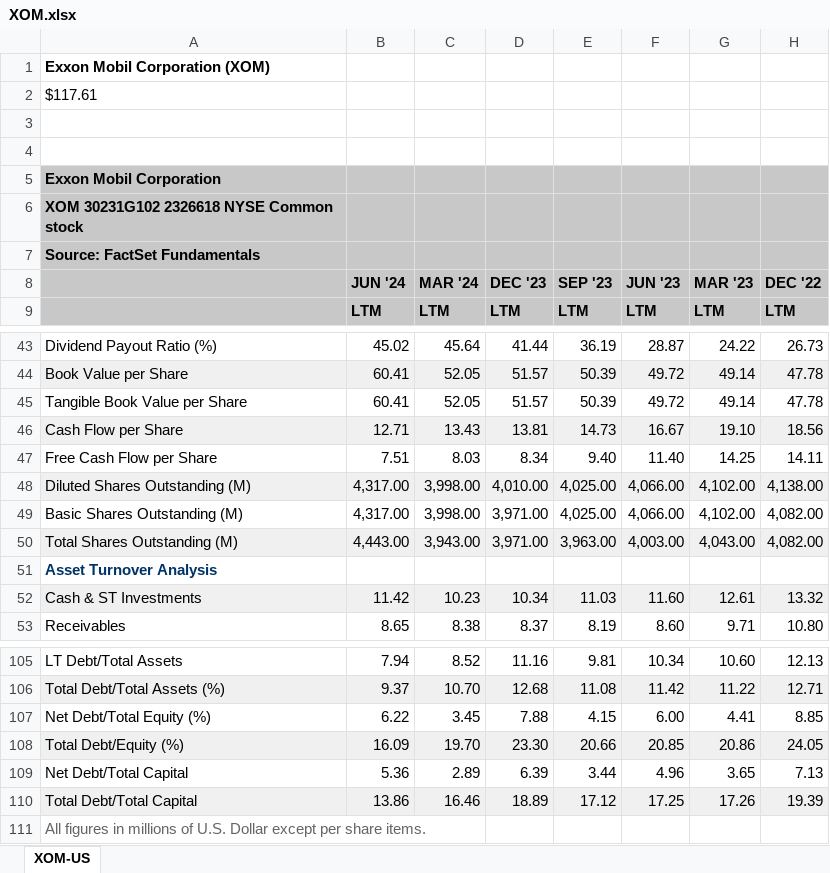
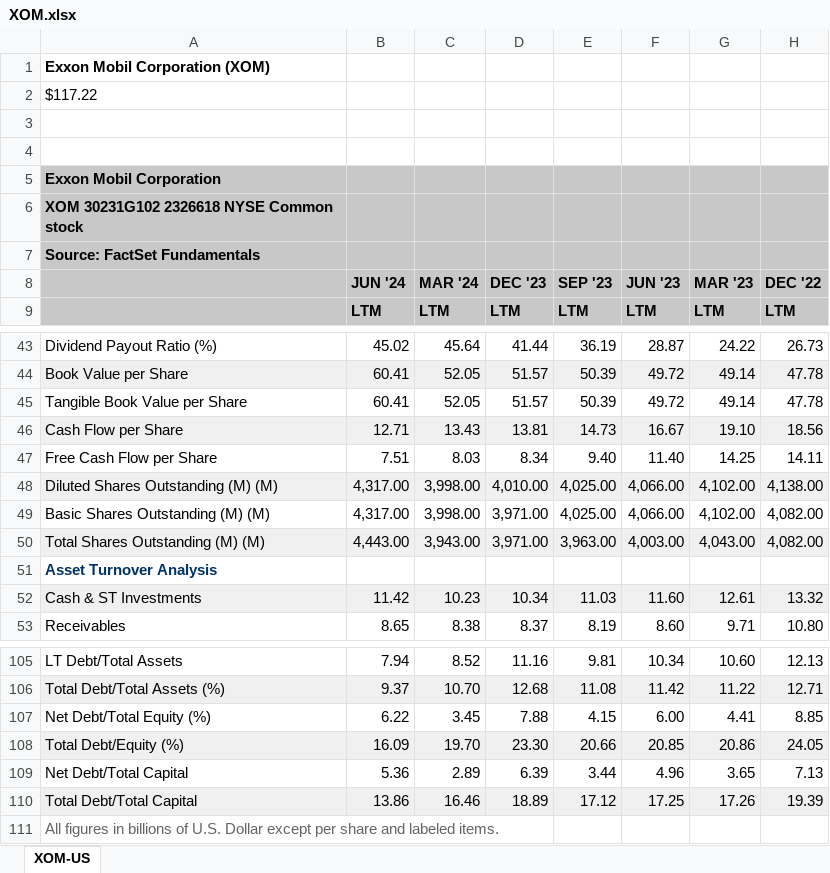
Before and after one commit to Luis1Soto/New_Asset_Allocation, an Excel workbook: Stocks_financials/XOM.xlsx, sheet XOM-US, drawn as a sheet; only a part is shown, gaps mark what is left out; values as stored, in another font and other column widths than the file's, no borders; the diff names each change by its address in the sheet, - before the commit and + after, or states it on an @@ line.

```diff
--- a/Stocks_financials/XOM.xlsx (sheet XOM-US)
+++ b/Stocks_financials/XOM.xlsx (sheet XOM-US)
-A2: $117.61
+A2: $117.22
-A48: Diluted Shares Outstanding (M)
+A48: Diluted Shares Outstanding (M) (M)
-A49: Basic Shares Outstanding (M)
+A49: Basic Shares Outstanding (M) (M)
-A50: Total Shares Outstanding (M)
+A50: Total Shares Outstanding (M) (M)
-A111: …figures in millions of U.S. Dollar except per share items.
+A111: …figures in billions of U.S. Dollar except per share and labeled items.
```
Also changed, not shown: Stocks_financials/HD.xlsx, Stocks_financials/HON.xlsx, 27 other files.
